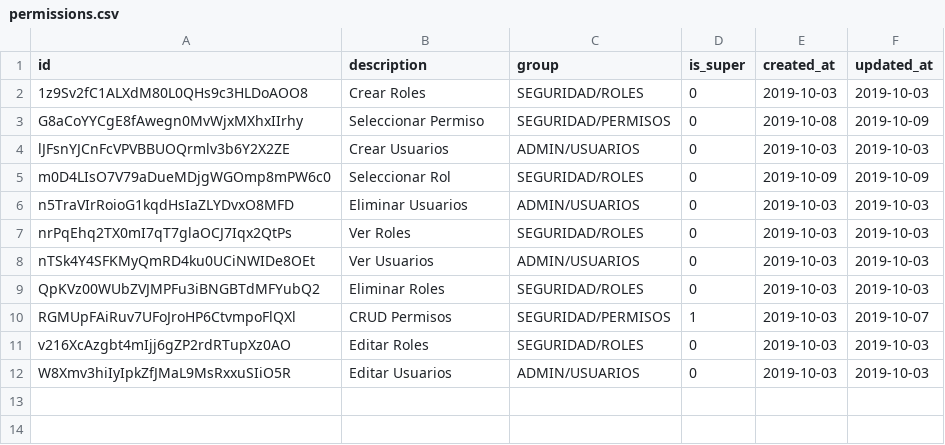
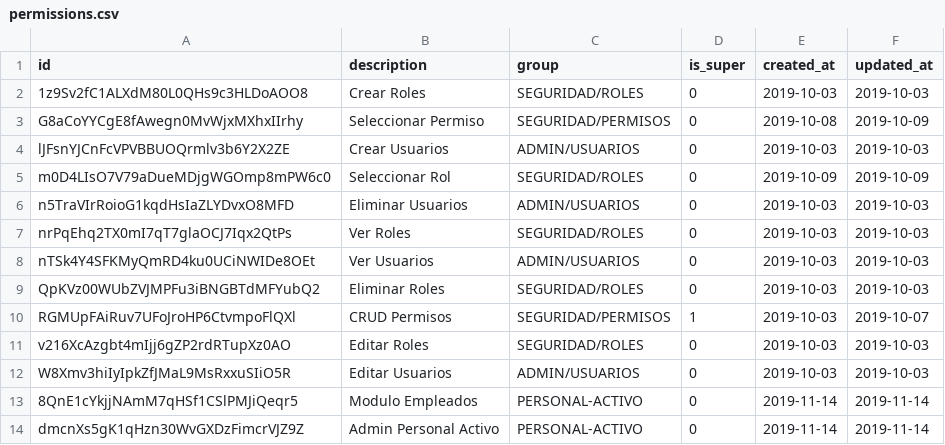
Before and after one commit to XXAI/X11, a CSV file: storage/app/seeds/permissions.csv, drawn as a sheet; the diff names each change by its address in the sheet, - before the commit and + after, or states it on an @@ line.

Commit message:
se agregaron los permisos al seeder para el modulo de personal activo

```diff
--- a/storage/app/seeds/permissions.csv
+++ b/storage/app/seeds/permissions.csv
+row 13: 8QnE1cYkjjNAmM7qHSf1CSlPMJiQeqr5 | Modulo Empleados | PERSONAL-ACTIVO | 0 | 2019-11-14 | 2019-11-14
+row 14: dmcnXs5gK1qHzn30WvGXDzFimcrVJZ9Z | Admin Personal Activo | PERSONAL-ACTIVO | 0 | 2019-11-14 | 2019-11-14
```
